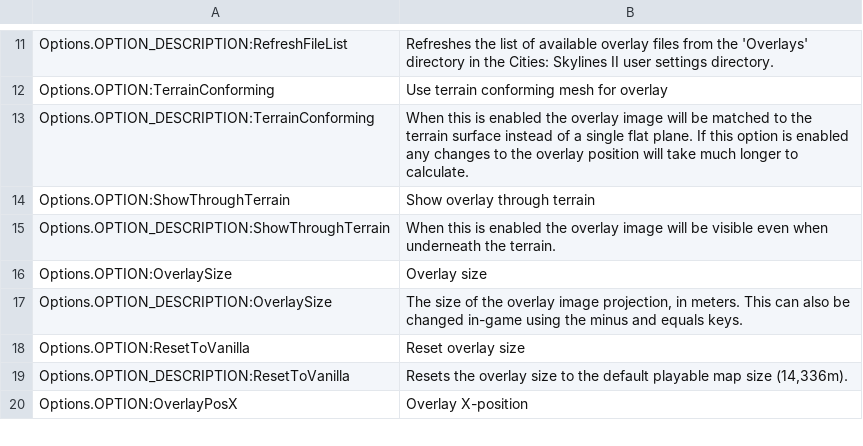
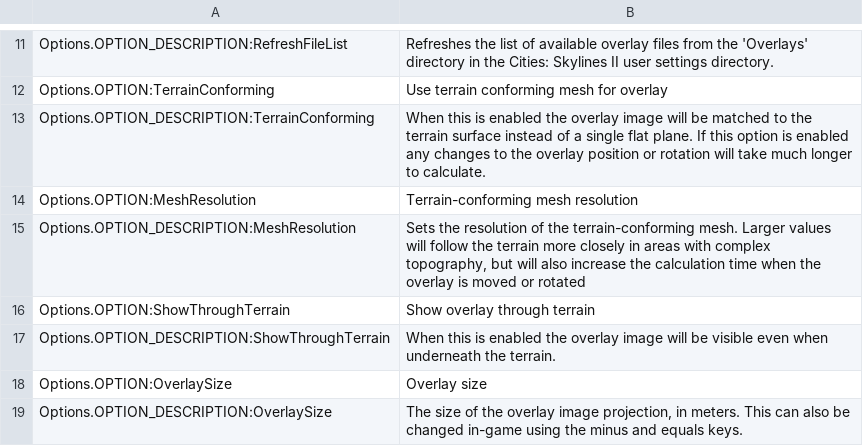
Before and after one commit to algernon-A/ImageOverlay, a CSV file: l10n/en-US.csv, drawn as a sheet; only a part is shown, gaps mark what is left out; the shorter side is filled out with more unchanged rows.

Commit message:
Workshop 2: implement adjustable mesh resolution.

```diff
--- a/l10n/en-US.csv
+++ b/l10n/en-US.csv
@@ -12,3 +12,5 @@
 "Options.OPTION:TerrainConforming"	"Use terrain conforming mesh for overlay"
-"Options.OPTION_DESCRIPTION:TerrainConforming"	"When this is enabled the overlay image will be matched to the terrain surface instead of a single flat plane.  If this option is enabled any changes to the overlay position will take much longer to calculate."
+"Options.OPTION_DESCRIPTION:TerrainConforming"	"When this is enabled the overlay image will be matched to the terrain surface instead of a single flat plane.  If this option is enabled any changes to the overlay position or rotation will take much longer to calculate."
+"Options.OPTION:MeshResolution"	"Terrain-conforming mesh resolution"
+"Options.OPTION_DESCRIPTION:MeshResolution"	"Sets the resolution of the terrain-conforming mesh.  Larger values will follow the terrain more closely in areas with complex topography, but will also increase the calculation time when the overlay is moved or rotated"
 "Options.OPTION:ShowThroughTerrain"	"Show overlay through terrain"
```
Also changed, not shown: 2 other files.
